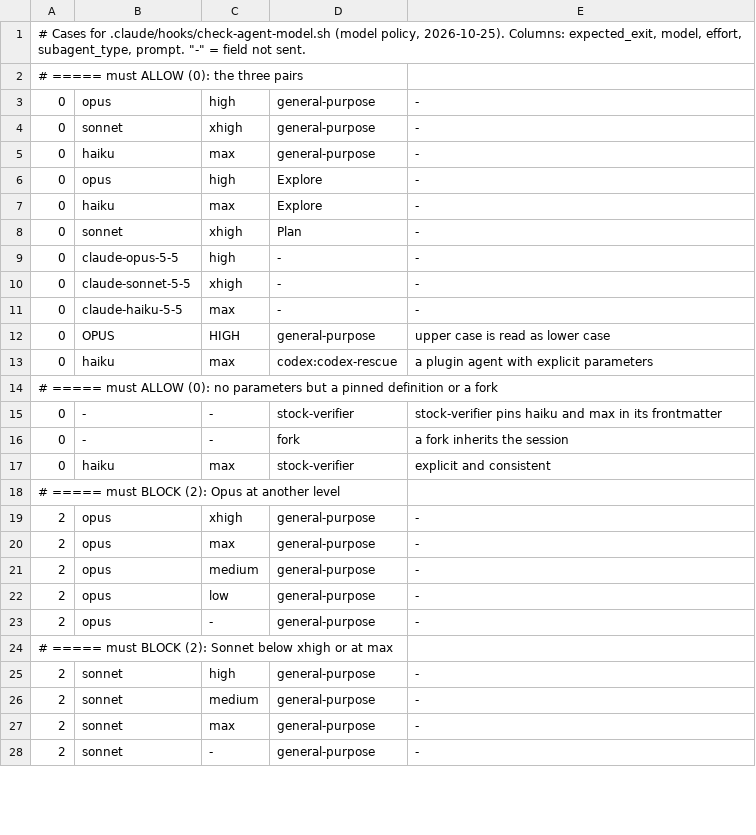
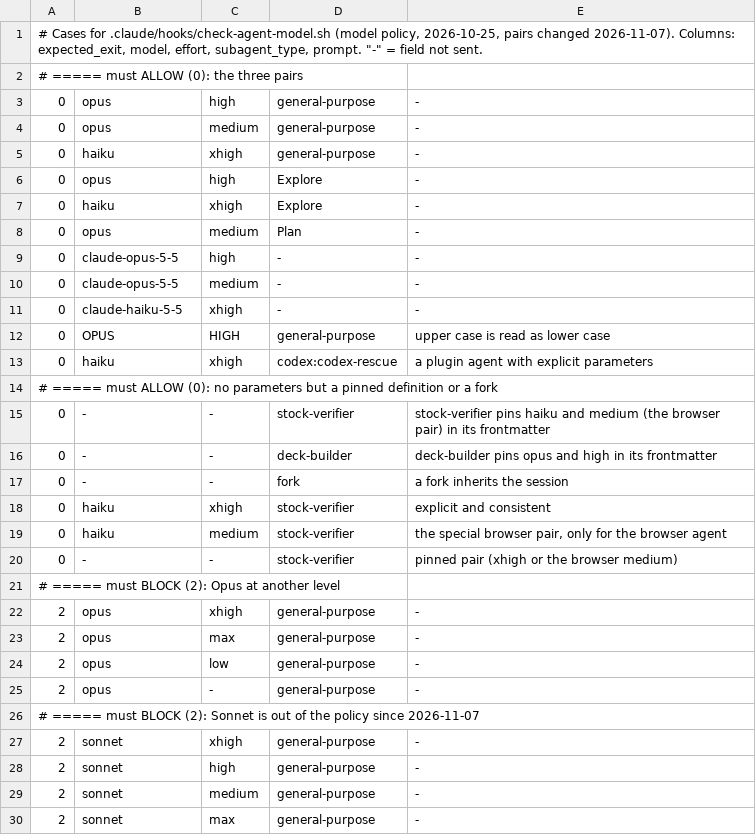
Before and after one commit to camilo-chile/magic-decks-optimization, a TSV file: evals/agent_model_cases.tsv, drawn as a sheet; only a part is shown; the shorter side is filled out with more unchanged rows; the diff covers the shown part only.

Commit message:
feat: Phase 2 round 3 reviewed, live stock in ten stores, model policy and power target updated
- Round 3 re-reviews of the four decks appended to their review reports (all lists PASS; Kilo purchases fixed)
- Live stock: shopping list (decks/phase2/shopping-list.txt), six stores by script, Game of Magic Singles, PayToWin
  and Oasis by browser, and a scry.cl survey of the hard-to-find cards
- Reino Eldrazi added as store 10; the price reader reads only the shopping list, live
- Model policy: Opus high, Opus medium, Haiku xhigh, plus Haiku medium for the browser agent (hook and 52 cases)
- Skill principle 7: Bracket 3 power or higher inside the Bracket 3 rules, as an expert of competitive Commander
- Owner decisions of 2026-11-07 recorded; October price readings removed (superseded by the merged file)

```diff
--- a/evals/agent_model_cases.tsv
+++ b/evals/agent_model_cases.tsv
@@ -1,18 +1,21 @@
-# Cases for .claude/hooks/check-agent-model.sh (model policy, 2026-10-25). Columns: expected_exit, model, effort, subagent_type, prompt. "-" = field not sent.
+# Cases for .claude/hooks/check-agent-model.sh (model policy, 2026-10-25, pairs changed 2026-11-07). Columns: expected_exit, model, effort, subagent_type, prompt. "-" = field not sent.
 # ===== must ALLOW (0): the three pairs
 0	opus	high	general-purpose	-
-0	sonnet	xhigh	general-purpose	-
-0	haiku	max	general-purpose	-
+0	opus	medium	general-purpose	-
+0	haiku	xhigh	general-purpose	-
 0	opus	high	Explore	-
-0	haiku	max	Explore	-
-0	sonnet	xhigh	Plan	-
+0	haiku	xhigh	Explore	-
+0	opus	medium	Plan	-
 0	claude-opus-5-5	high	-	-
-0	claude-sonnet-5-5	xhigh	-	-
-0	claude-haiku-5-5	max	-	-
+0	claude-opus-5-5	medium	-	-
+0	claude-haiku-5-5	xhigh	-	-
 0	OPUS	HIGH	general-purpose	upper case is read as lower case
-0	haiku	max	codex:codex-rescue	a plugin agent with explicit parameters
+0	haiku	xhigh	codex:codex-rescue	a plugin agent with explicit parameters
 # ===== must ALLOW (0): no parameters but a pinned definition or a fork
-0	-	-	stock-verifier	stock-verifier pins haiku and max in its frontmatter
+0	-	-	stock-verifier	stock-verifier pins haiku and medium (the browser pair) in its frontmatter
+0	-	-	deck-builder	deck-builder pins opus and high in its frontmatter
 0	-	-	fork	a fork inherits the session
-0	haiku	max	stock-verifier	explicit and consistent
+0	haiku	xhigh	stock-verifier	explicit and consistent
+0	haiku	medium	stock-verifier	the special browser pair, only for the browser agent
+0	-	-	stock-verifier	pinned pair (xhigh or the browser medium)
 # ===== must BLOCK (2): Opus at another level
@@ -20,6 +23,6 @@
 2	opus	max	general-purpose	-
-2	opus	medium	general-purpose	-
 2	opus	low	general-purpose	-
 2	opus	-	general-purpose	-
-# ===== must BLOCK (2): Sonnet below xhigh or at max
+# ===== must BLOCK (2): Sonnet is out of the policy since 2026-11-07
+2	sonnet	xhigh	general-purpose	-
 2	sonnet	high	general-purpose	-
```
Also changed, not shown: 4 added rows and 6 edited cells elsewhere in this file, 53 other files.
